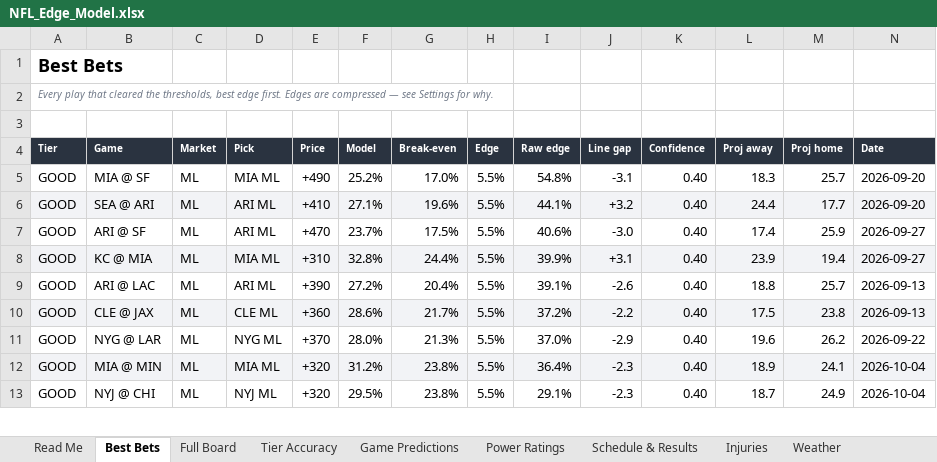
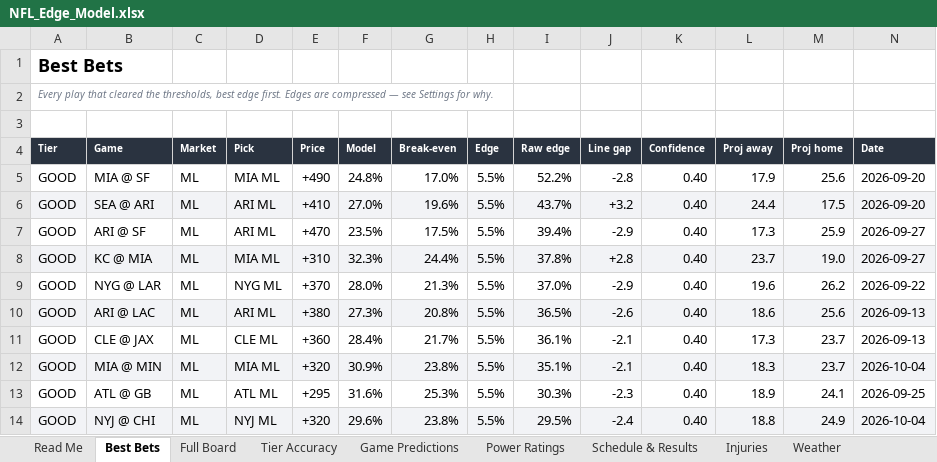
Before and after one commit to CHILLYCHILLY14/nfl-edge, an Excel workbook: NFL_Edge_Model.xlsx, sheet Best Bets, drawn as a sheet; only a part is shown; values as stored, in another font and other column widths than the file's, no borders; table styles not drawn; removed rows and columns are numbered as before the commit, all else as after; the diff covers the shown part only; the diff names each change by its address in the sheet, - before the commit and + after, or states it on an @@ line.

```diff
--- a/NFL_Edge_Model.xlsx (sheet Best Bets)
+++ b/NFL_Edge_Model.xlsx (sheet Best Bets)
-F5 (Model): 25.2%
+F5 (Model): 24.8%
-I5 (Raw edge): 54.8%
+I5 (Raw edge): 52.2%
-J5 (Line gap): -3.1
+J5 (Line gap): -2.8
-L5 (Proj away): 18.3
+L5 (Proj away): 17.9
-M5 (Proj home): 25.7
+M5 (Proj home): 25.6
-F6 (Model): 27.1%
+F6 (Model): 27.0%
-I6 (Raw edge): 44.1%
+I6 (Raw edge): 43.7%
-M6 (Proj home): 17.7
+M6 (Proj home): 17.5
-F7 (Model): 23.7%
+F7 (Model): 23.5%
-I7 (Raw edge): 40.6%
+I7 (Raw edge): 39.4%
-J7 (Line gap): -3.0
+J7 (Line gap): -2.9
-L7 (Proj away): 17.4
+L7 (Proj away): 17.3
-F8 (Model): 32.8%
+F8 (Model): 32.3%
-I8 (Raw edge): 39.9%
+I8 (Raw edge): 37.8%
-J8 (Line gap): +3.1
+J8 (Line gap): +2.8
-L8 (Proj away): 23.9
+L8 (Proj away): 23.7
-M8 (Proj home): 19.4
+M8 (Proj home): 19.0
-row 9: GOOD | ARI @ LAC | ML | ARI ML | +390 | 27.2% | 20.4% | 5.5% | 39.1% | -2.6 | 0.40 | 18.8 | 25.7 | 2026-09-13
-row 10: GOOD | CLE @ JAX | ML | CLE ML | +360 | 28.6% | 21.7% | 5.5% | 37.2% | -2.2 | 0.40 | 17.5 | 23.8 | 2026-09-13
+row 10: GOOD | ARI @ LAC | ML | ARI ML | +380 | 27.3% | 20.8% | 5.5% | 36.5% | -2.6 | 0.40 | 18.6 | 25.6 | 2026-09-13
+row 11: GOOD | CLE @ JAX | ML | CLE ML | +360 | 28.4% | 21.7% | 5.5% | 36.1% | -2.1 | 0.40 | 17.3 | 23.7 | 2026-09-13
-F12 (Model): 31.2%
+F12 (Model): 30.9%
-I12 (Raw edge): 36.4%
+I12 (Raw edge): 35.1%
-J12 (Line gap): -2.3
+J12 (Line gap): -2.1
-L12 (Proj away): 18.9
+L12 (Proj away): 18.3
-M12 (Proj home): 24.1
+M12 (Proj home): 23.7
+row 13: GOOD | ATL @ GB | ML | ATL ML | +295 | 31.6% | 25.3% | 5.5% | 30.3% | -2.3 | 0.40 | 18.9 | 24.1 | 2026-09-25
-A14:N14 fill: none
+A14:N14 fill: #F2F3F6
-F14 (Model): 29.5%
+F14 (Model): 29.6%
-I14 (Raw edge): 29.1%
+I14 (Raw edge): 29.5%
-J14 (Line gap): -2.3
+J14 (Line gap): -2.4
-L14 (Proj away): 18.7
+L14 (Proj away): 18.8
```
Also changed, not shown: 6 added rows, 7 removed rows, 26 edited cells and cell formats elsewhere in this sheet, sheet Full Board, sheet Injuries, sheet Weather, sheet Schedule & Results, sheet Game Predictions, sheet Bet Ledger, 3 more sheets, 21 other files.
